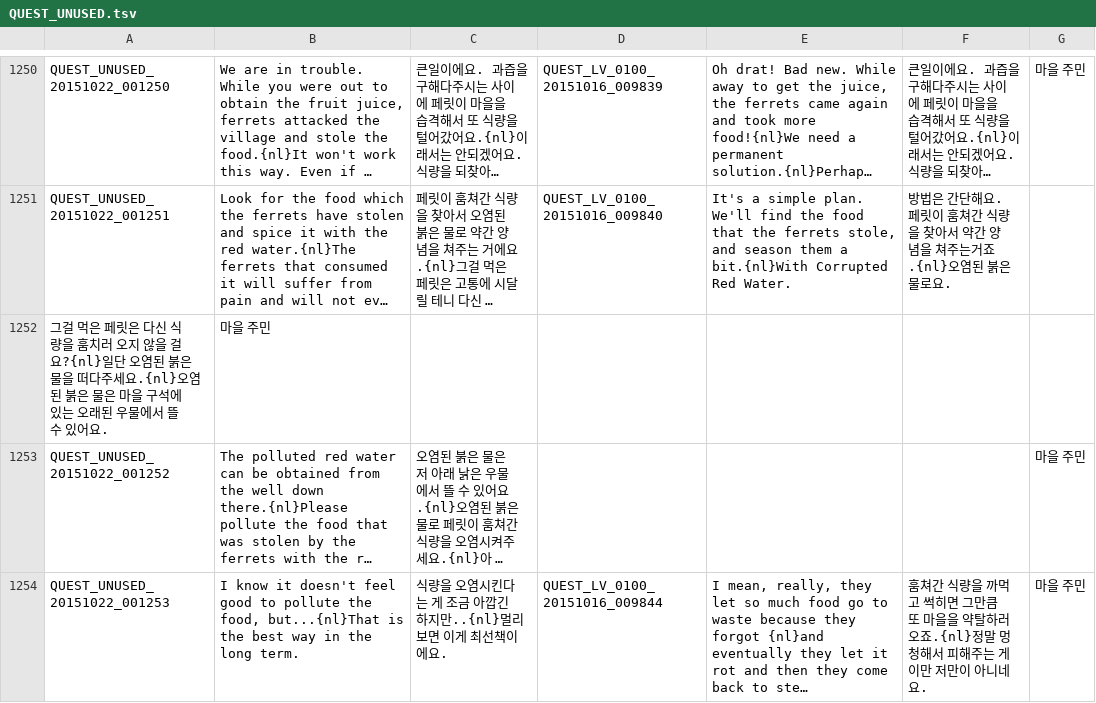
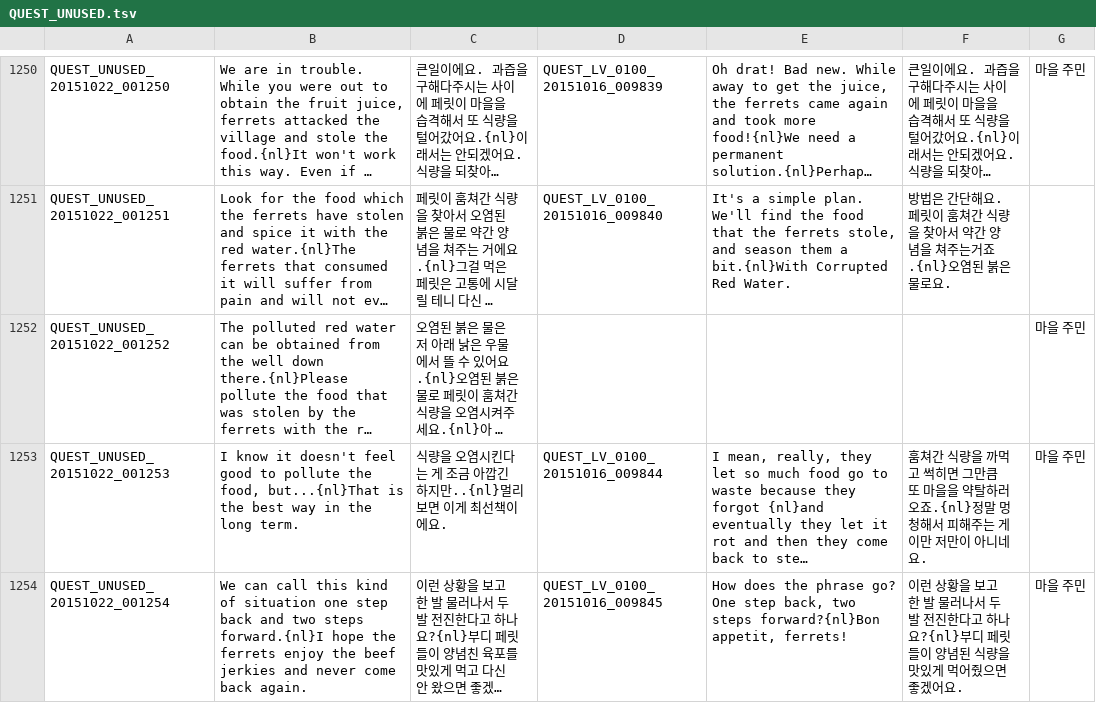
Before and after one commit to Treeofsavior/PortugueseTranslation, a TSV file: QUEST_UNUSED.tsv, drawn as a sheet; only a part is shown, gaps mark what is left out; the shorter side is filled out with more unchanged rows; long unchanged cells end in …; the diff covers the shown part only; the diff names each change by its address in the sheet, - before the commit and + after, or states it on an @@ line.

```diff
--- a/QUEST_UNUSED.tsv
+++ b/QUEST_UNUSED.tsv
-row 1252: 그걸 먹은 페릿은 다신 식량을 훔치러 오지 않을 걸요?{nl}일단 오염된 붉은 물을 떠다주세요.{nl}오염된 붉은 물은 마을 구석에 있는 오래된 우물에서 뜰 수 있어요. | 마을 주민
```
Also changed, not shown: 3 removed rows elsewhere in this file, UI.tsv, 4 other files.
